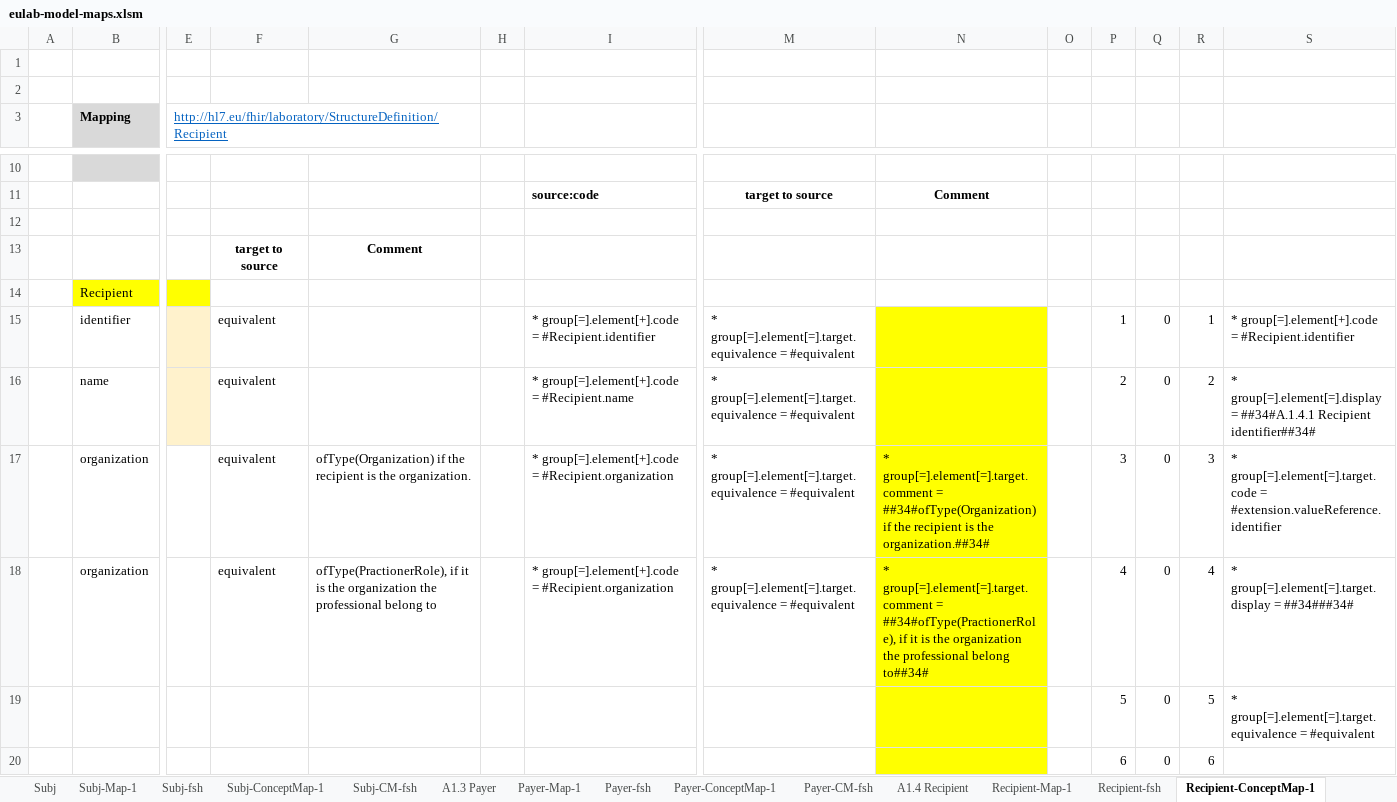
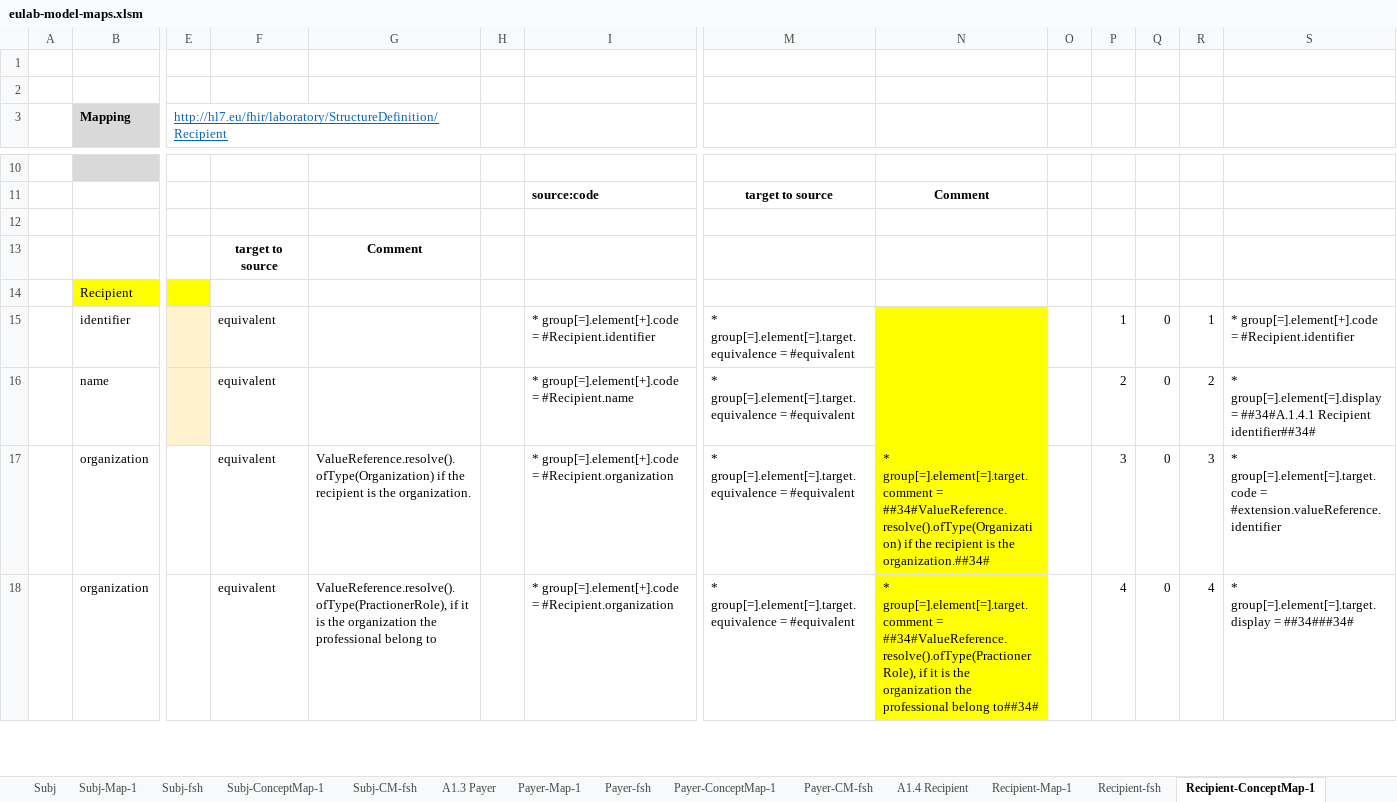
Before and after one commit to hl7-eu/laboratory, an Excel workbook: src-models/eulab-model-maps.xlsm, sheet Recipient-ConceptMap-1, drawn as a sheet; only a part is shown, gaps mark what is left out; values as stored, in another font and other column widths than the file's, no borders; removed rows and columns are numbered as before the commit, all else as after; rows hold the shown columns only; the diff covers the shown part only; the diff names each change by its address in the sheet, - before the commit and + after, or states it on an @@ line.

```diff
--- a/src-models/eulab-model-maps.xlsm (sheet Recipient-ConceptMap-1)
+++ b/src-models/eulab-model-maps.xlsm (sheet Recipient-ConceptMap-1)
-G17: ofType(Organization) if the…
+G17: ValueReference.resolve().ofType(Organization) if the…
-N17: …group[=].element[=].target.comment = ##34#ofType(Organization) if the…
+N17: …group[=].element[=].target.comment = ##34#ValueReference.resolve().ofType(Organization) if the…
-G18: ofType(PractionerRole), if it…
+G18: ValueReference.resolve().ofType(PractionerRole), if it…
-N18: …group[=].element[=].target.comment = ##34#ofType(PractionerRole), if it…
+N18: …group[=].element[=].target.comment = ##34#ValueReference.resolve().ofType(PractionerRole), if it…
-row 19:  |  |  |  |  |  |  |  |  |  | 5 | 0 | 5 | * group[=].element[=].target.equivalence = #equivalent
-row 20:  |  |  |  |  |  |  |  |  |  | 6 | 0 | 6
```
Also changed, not shown: 3 added rows, 1 removed row and 20 edited cells elsewhere in this sheet, sheet A1.4 Recipient, sheet Recipient-fsh, sheet Recipient-CM-fsh, sheet Recipient-Map-1, formulas that keep their value, 3 other files.
